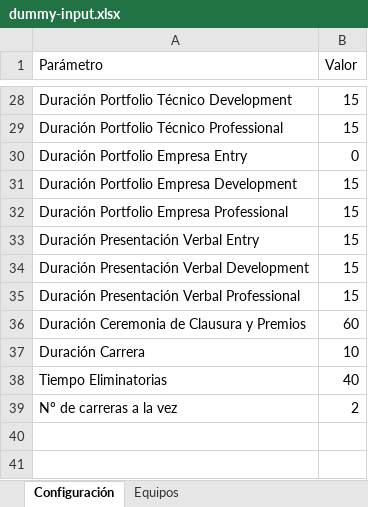
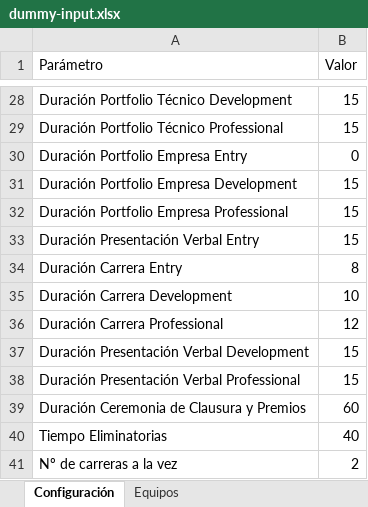
Before and after one commit to Ar4rN1c0/excel-ts-web, an Excel workbook: dummy-input.xlsx, sheet Configuración, drawn as a sheet; only a part is shown, gaps mark what is left out; values as stored, in another font and other column widths than the file's, no borders; removed rows and columns are numbered as before the commit, all else as after; the diff names each change by its address in the sheet, - before the commit and + after, or states it on an @@ line.

```diff
--- a/dummy-input.xlsx (sheet Configuración)
+++ b/dummy-input.xlsx (sheet Configuración)
+row 34: Duración Carrera Entry | 8
+row 35: Duración Carrera Development | 10
+row 36: Duración Carrera Professional | 12
-row 37: Duración Carrera | 10
```
Also changed, not shown: 8 other files.
